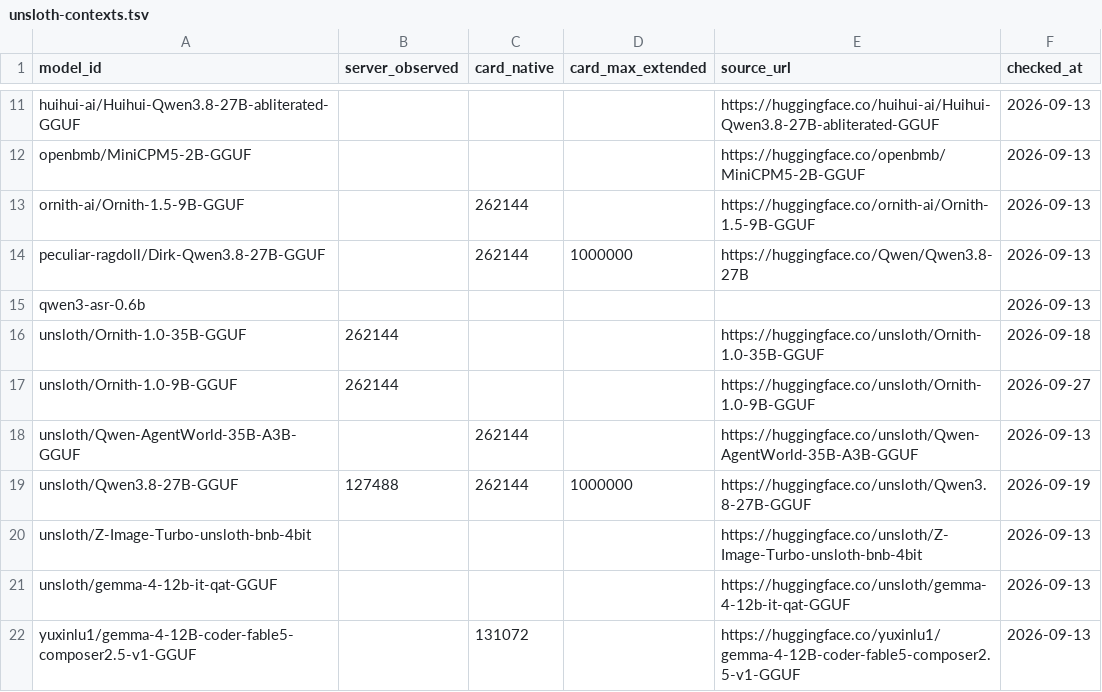
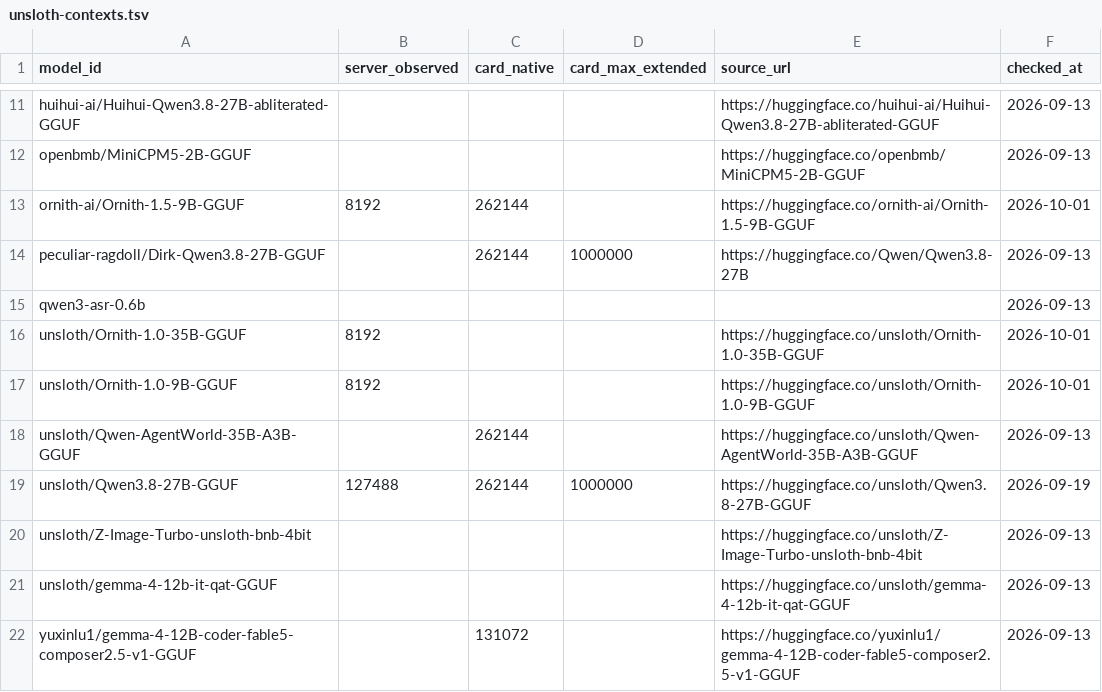
Before and after one commit to boundring/hngh, a TSV file: automation/config/unsloth-contexts.tsv, drawn as a sheet; only a part is shown, gaps mark what is left out.

```diff
--- a/automation/config/unsloth-contexts.tsv
+++ b/automation/config/unsloth-contexts.tsv
@@ -12,7 +12,7 @@ huihui-ai/Huihui-Qwen3.8-27B-abliterated-GGUF				https://huggingface.co/huihui-a
 openbmb/MiniCPM5-2B-GGUF				https://huggingface.co/openbmb/MiniCPM5-2B-GGUF	2026-09-13
-ornith-ai/Ornith-1.5-9B-GGUF		262144		https://huggingface.co/ornith-ai/Ornith-1.5-9B-GGUF	2026-09-13
+ornith-ai/Ornith-1.5-9B-GGUF	8192	262144		https://huggingface.co/ornith-ai/Ornith-1.5-9B-GGUF	2026-10-01
 peculiar-ragdoll/Dirk-Qwen3.8-27B-GGUF		262144	1000000	https://huggingface.co/Qwen/Qwen3.8-27B	2026-09-13
 qwen3-asr-0.6b					2026-09-13
-unsloth/Ornith-1.0-35B-GGUF	262144			https://huggingface.co/unsloth/Ornith-1.0-35B-GGUF	2026-09-18
-unsloth/Ornith-1.0-9B-GGUF	262144			https://huggingface.co/unsloth/Ornith-1.0-9B-GGUF	2026-09-27
+unsloth/Ornith-1.0-35B-GGUF	8192			https://huggingface.co/unsloth/Ornith-1.0-35B-GGUF	2026-10-01
+unsloth/Ornith-1.0-9B-GGUF	8192			https://huggingface.co/unsloth/Ornith-1.0-9B-GGUF	2026-10-01
 unsloth/Qwen-AgentWorld-35B-A3B-GGUF		262144		https://huggingface.co/unsloth/Qwen-AgentWorld-35B-A3B-GGUF	2026-09-13
```
Also changed, not shown: automation/config/patrol-routes.tsv, 17 other files.
